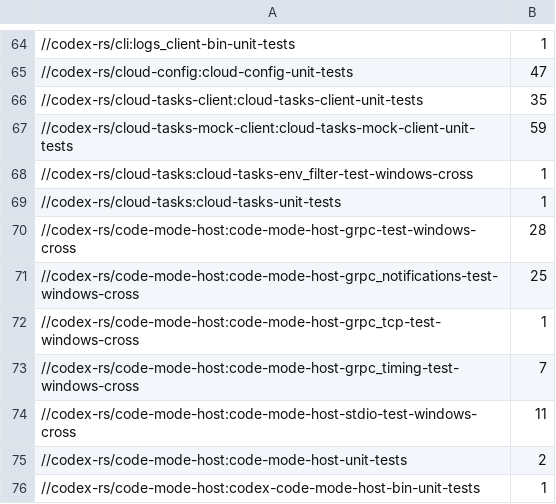
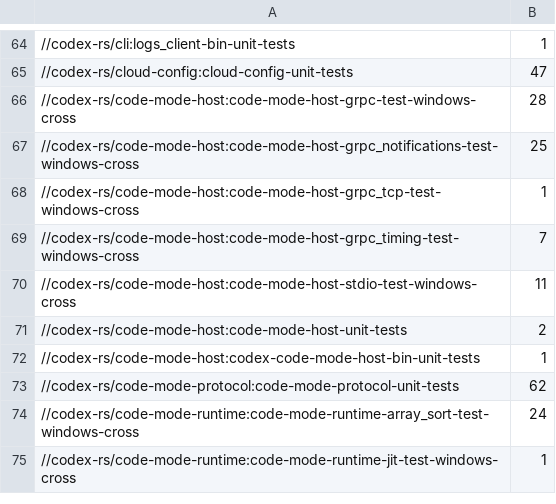
Before and after one commit to trungnt13/asm, a TSV file: .github/scripts/windows_bazel_test_durations.tsv, drawn as a sheet; only a part is shown, gaps mark what is left out; the shorter side is filled out with more unchanged rows; the diff names each change by its address in the sheet, - before the commit and + after, or states it on an @@ line.

Commit message:
Remove the unused Cloud Tasks CLI and its three crates
Retain app-server cloud configuration, account services and remote interfaces. No personal CLI invocation was established in the retained usage evidence.

Locked offline Cargo metadata, Bazel lock regeneration and CLI dependency query passed. Desktop and live acceptance remain pending.

```diff
--- a/.github/scripts/windows_bazel_test_durations.tsv
+++ b/.github/scripts/windows_bazel_test_durations.tsv
-row 66: //codex-rs/cloud-tasks-client:cloud-tasks-client-unit-tests | 35
-row 67: //codex-rs/cloud-tasks-mock-client:cloud-tasks-mock-client-unit-tests | 59
-row 68: //codex-rs/cloud-tasks:cloud-tasks-env_filter-test-windows-cross | 1
-row 69: //codex-rs/cloud-tasks:cloud-tasks-unit-tests | 1
```
Also changed, not shown: 30 other files.
